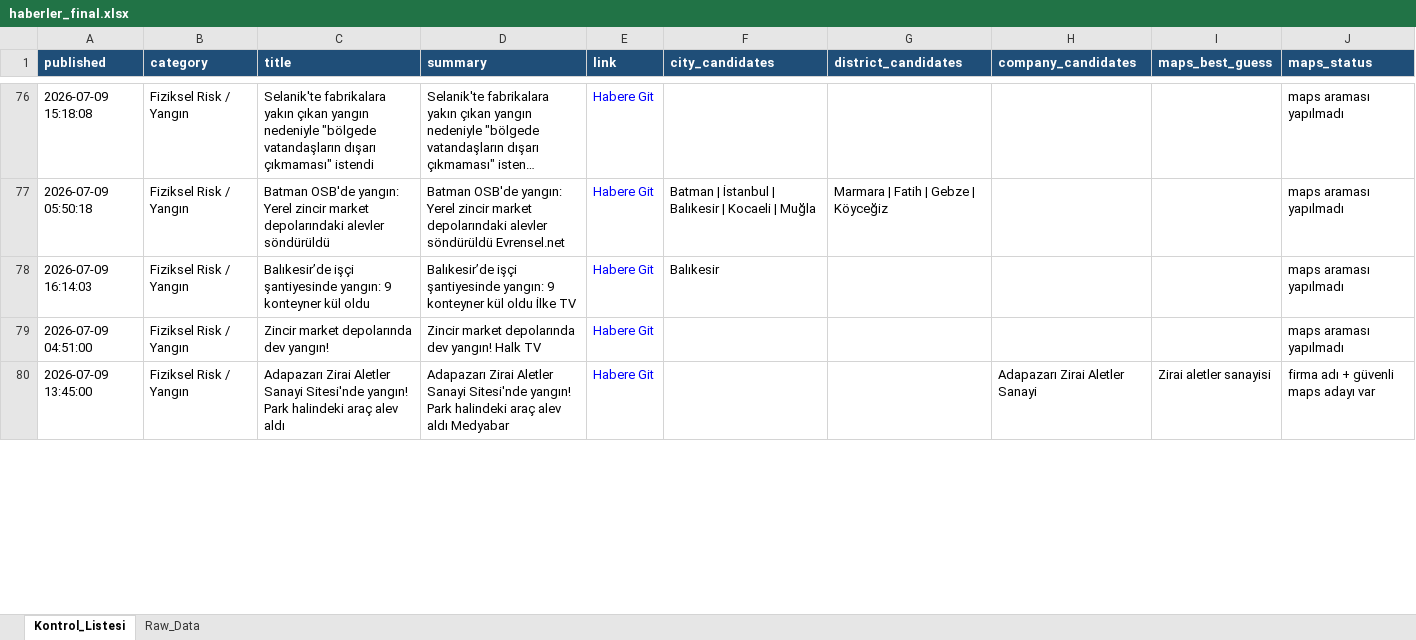
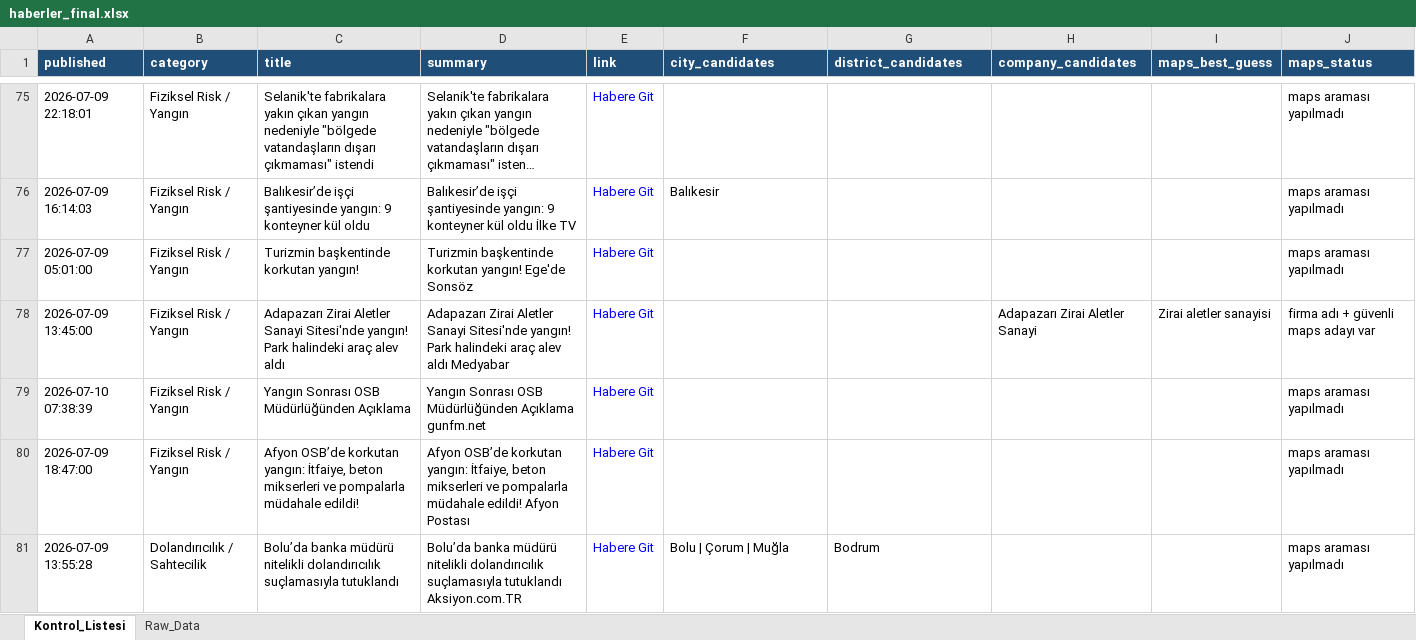
Before and after one commit to MuhammedMustafaSungur/haber-risk-monitor, an Excel workbook: data/haberler_final.xlsx, sheet Kontrol_Listesi, drawn as a sheet; only a part is shown, gaps mark what is left out; long unchanged cells end in …; values as stored, in another font and other column widths than the file's, no borders; removed rows and columns are numbered as before the commit, all else as after; the diff covers the shown part only; the diff names each change by its address in the sheet, - before the commit and + after, or states it on an @@ line.

```diff
--- a/data/haberler_final.xlsx (sheet Kontrol_Listesi)
+++ b/data/haberler_final.xlsx (sheet Kontrol_Listesi)
-A75 (published): 2026-07-09 15:18:08
+A75 (published): 2026-07-09 22:18:01
-row 77: 2026-07-09 05:50:18 | Fiziksel Risk / Yangın | Batman OSB'de yangın: Yerel zincir market depolarındaki alevler söndürüldü | Batman OSB'de yangın: Yerel zincir market depolarındaki alevler söndürüldü Evrensel.net | Habere Git | Batman | İstanbul | Balıkesir | Kocaeli | Muğla | Marmara | Fatih | Gebze | Köyceğiz |  |  | maps araması yapılmadı
-A77 (published): 2026-07-09 04:51:00
+A77 (published): 2026-07-09 05:01:00
-C77 (title): Zincir market depolarında dev yangın!
+C77 (title): Turizmin başkentinde korkutan yangın!
-D77 (summary): Zincir market depolarında dev yangın! Halk TV
+D77 (summary): Turizmin başkentinde korkutan yangın! Ege'de Sonsöz
+row 79: 2026-07-10 07:38:39 | Fiziksel Risk / Yangın | Yangın Sonrası OSB Müdürlüğünden Açıklama | Yangın Sonrası OSB Müdürlüğünden Açıklama gunfm.net | Habere Git |  |  |  |  | maps araması yapılmadı
+row 80: 2026-07-09 18:47:00 | Fiziksel Risk / Yangın | Afyon OSB’de korkutan yangın: İtfaiye, beton mikserleri ve pompalarla müdahale edildi! | Afyon OSB’de korkutan yangın: İtfaiye, beton mikserleri ve pompalarla müdahale edildi! Afyon Postası | Habere Git |  |  |  |  | maps araması yapılmadı
+row 81: 2026-07-09 13:55:28 | Dolandırıcılık / Sahtecilik | Bolu’da banka müdürü nitelikli dolandırıcılık suçlamasıyla tutuklandı | Bolu’da banka müdürü nitelikli dolandırıcılık suçlamasıyla tutuklandı Aksiyon.com.TR | Habere Git | Bolu | Çorum | Muğla | Bodrum |  |  | maps araması yapılmadı
```
Also changed, not shown: 25 added rows, 25 removed rows, 12 moved rows and 99 edited cells elsewhere in this sheet, sheet Raw_Data, 1 other file.
